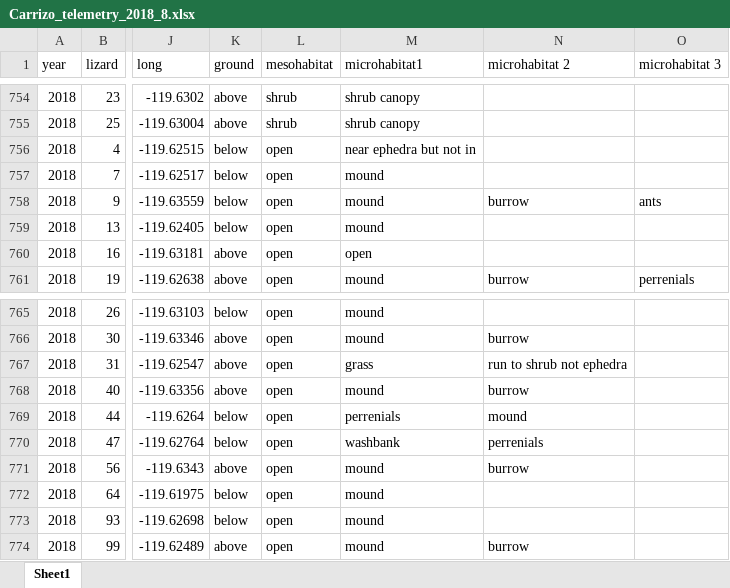
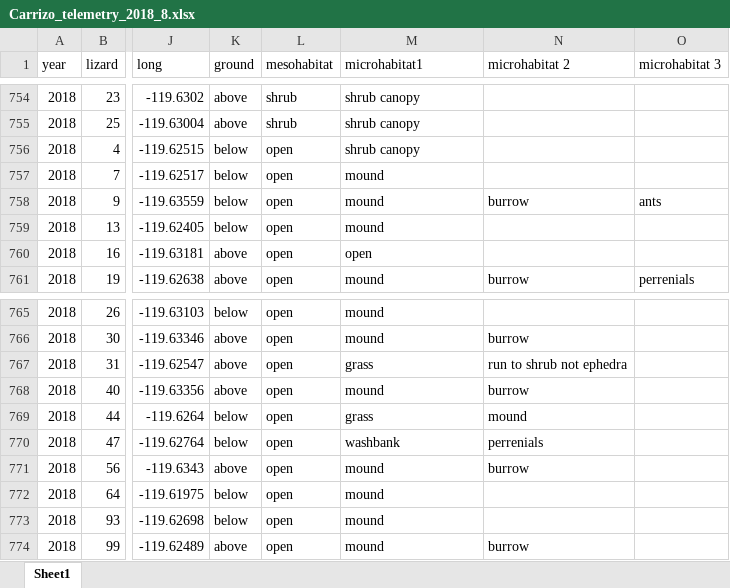
Before and after one commit to cjlortie/Carrizo_telemetry_2018, an Excel workbook: data/Carrizo_telemetry_2018_8.xlsx, sheet Sheet1, drawn as a sheet; only a part is shown, gaps mark what is left out; values as stored, in another font and other column widths than the file's, no borders; the diff names each change by its address in the sheet, - before the commit and + after, or states it on an @@ line.

```diff
--- a/data/Carrizo_telemetry_2018_8.xlsx (sheet Sheet1)
+++ b/data/Carrizo_telemetry_2018_8.xlsx (sheet Sheet1)
-M756 (microhabitat1): near ephedra but not in
+M756 (microhabitat1): shrub canopy
-M769 (microhabitat1): perrenials
+M769 (microhabitat1): grass
```
Also changed, not shown: 4 other files.
